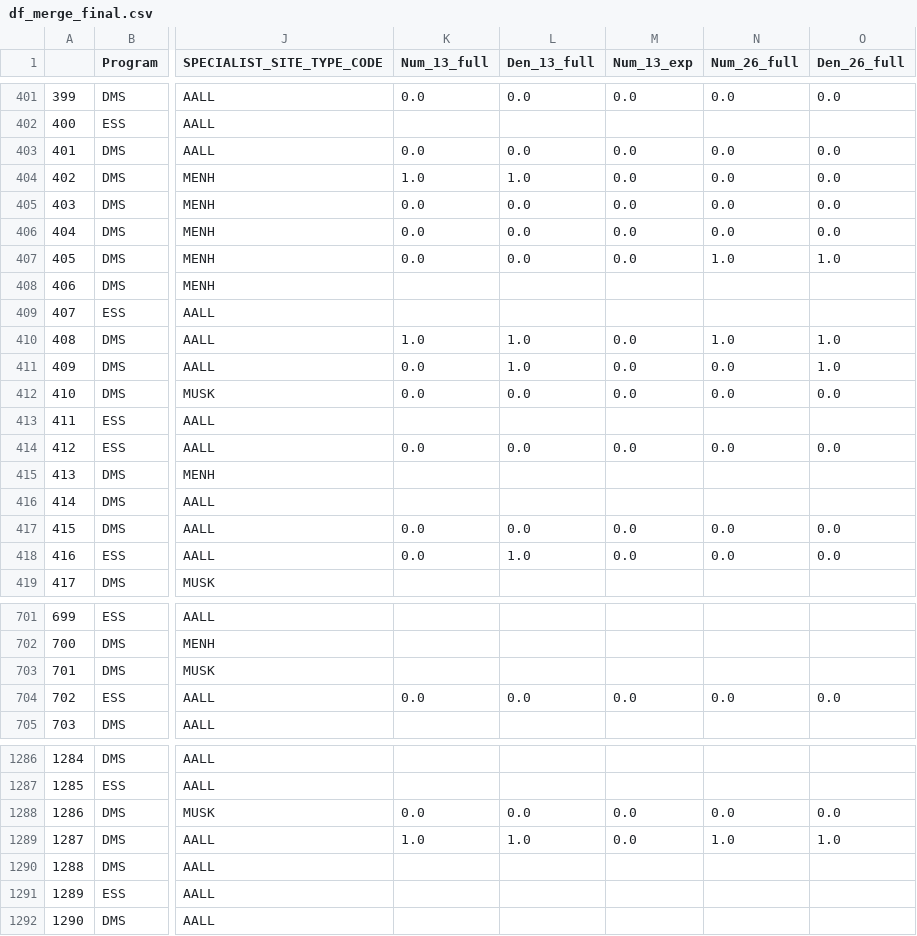
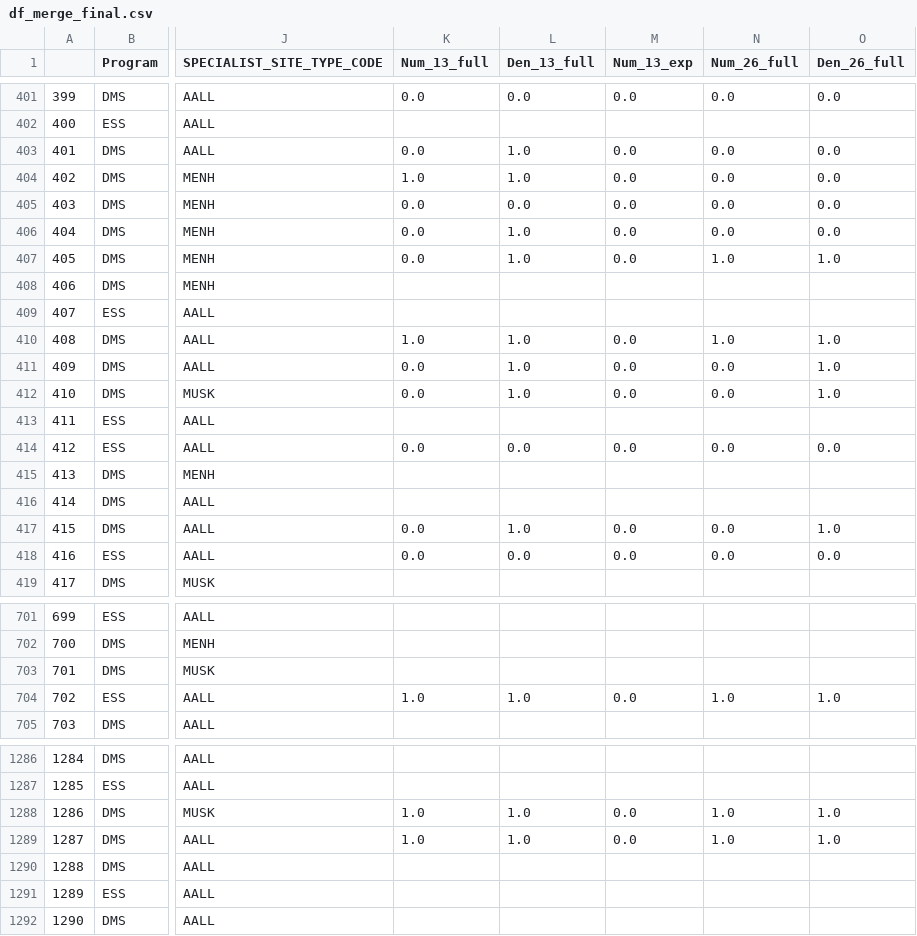
Before and after one commit to amanalo-arriba/star_ratings_new, a CSV file: df_merge_final.csv, drawn as a sheet; only a part is shown, gaps mark what is left out; the diff covers the shown part only; the diff names each change by its address in the sheet, - before the commit and + after, or states it on an @@ line.

```diff
--- a/df_merge_final.csv
+++ b/df_merge_final.csv
-L403 (Den_13_full): 0.0
+L403 (Den_13_full): 1.0
-L406:L407 (Den_13_full): 0.0
+L406:L407 (Den_13_full): 1.0
-L412 (Den_13_full): 0.0
+L412 (Den_13_full): 1.0
-O412 (Den_26_full): 0.0
+O412 (Den_26_full): 1.0
-L417 (Den_13_full): 0.0
+L417 (Den_13_full): 1.0
-O417 (Den_26_full): 0.0
+O417 (Den_26_full): 1.0
-L418 (Den_13_full): 1.0
+L418 (Den_13_full): 0.0
-K704 (Num_13_full): 0.0
+K704 (Num_13_full): 1.0
-L704 (Den_13_full): 0.0
+L704 (Den_13_full): 1.0
-N704 (Num_26_full): 0.0
+N704 (Num_26_full): 1.0
-O704 (Den_26_full): 0.0
+O704 (Den_26_full): 1.0
-K1288 (Num_13_full): 0.0
+K1288 (Num_13_full): 1.0
-L1288 (Den_13_full): 0.0
+L1288 (Den_13_full): 1.0
-N1288 (Num_26_full): 0.0
+N1288 (Num_26_full): 1.0
-O1288 (Den_26_full): 0.0
+O1288 (Den_26_full): 1.0
```
Also changed, not shown: 158 edited cells elsewhere in this file, Output Files/test_sites.csv, Stat Regression/df_13_exp.csv, 14 other files.
